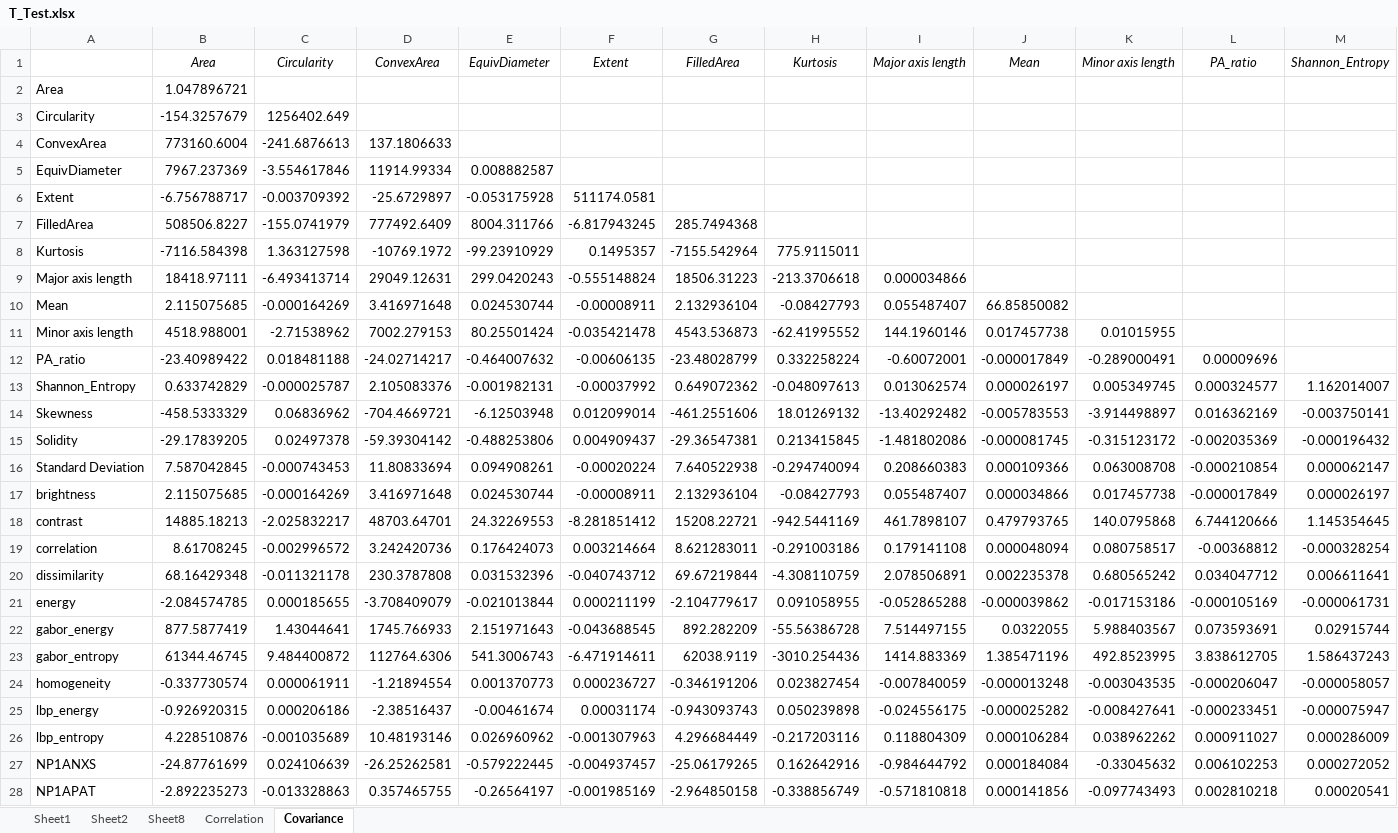
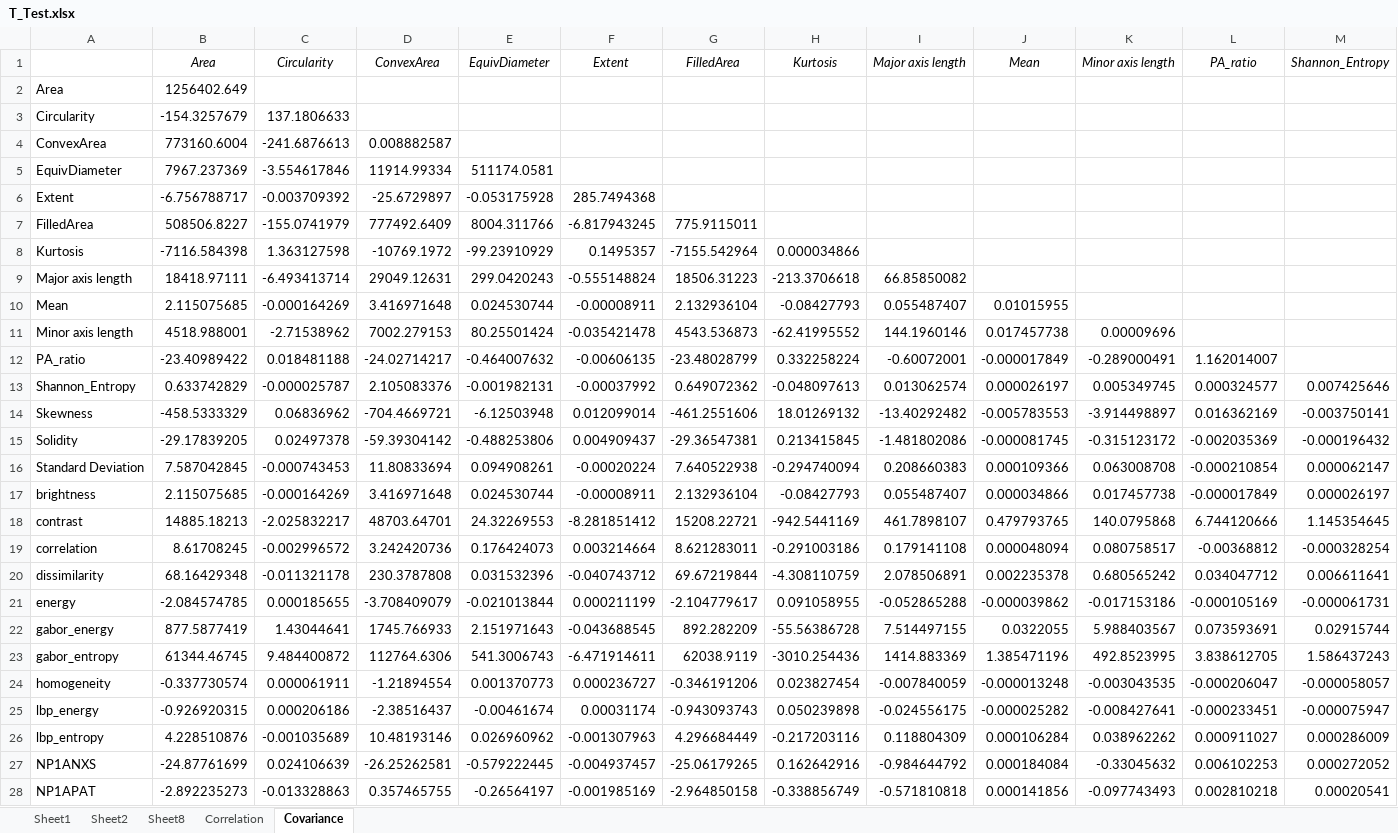
Before and after one commit to iammahbubalam/PPMI_Research_on_Parkinsons, an Excel workbook: src/Sadi/CreatingDataset/WorkingCSVs_DONT_DELETE/T_Test.xlsx, sheet Covariance, drawn as a sheet; only a part is shown; values as stored, in another font and other column widths than the file's, no borders; the diff covers the shown part only; the diff names each change by its address in the sheet, - before the commit and + after, or states it on an @@ line.

```diff
--- a/src/Sadi/CreatingDataset/WorkingCSVs_DONT_DELETE/T_Test.xlsx (sheet Covariance)
+++ b/src/Sadi/CreatingDataset/WorkingCSVs_DONT_DELETE/T_Test.xlsx (sheet Covariance)
-B2 (Area): 1.047896721
+B2 (Area): 1256402.649
-C3 (Circularity): 1256402.649
+C3 (Circularity): 137.1806633
-D4 (ConvexArea): 137.1806633
+D4 (ConvexArea): 0.008882587
-E5 (EquivDiameter): 0.008882587
+E5 (EquivDiameter): 511174.0581
-F6 (Extent): 511174.0581
+F6 (Extent): 285.7494368
-G7 (FilledArea): 285.7494368
+G7 (FilledArea): 775.9115011
-H8 (Kurtosis): 775.9115011
+H8 (Kurtosis): 0.000034866
-I9 (Major axis length): 0.000034866
+I9 (Major axis length): 66.85850082
-J10 (Mean): 66.85850082
+J10 (Mean): 0.01015955
-K11 (Minor axis length): 0.01015955
+K11 (Minor axis length): 0.00009696
-L12 (PA_ratio): 0.00009696
+L12 (PA_ratio): 1.162014007
-M13 (Shannon_Entropy): 1.162014007
+M13 (Shannon_Entropy): 0.007425646
```
Also changed, not shown: 72 edited cells elsewhere in this sheet, sheet Sheet1, sheet Sheet2, sheet Sheet8.
